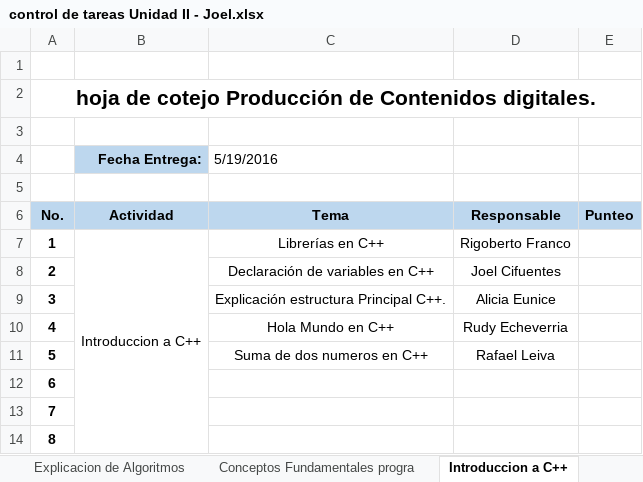
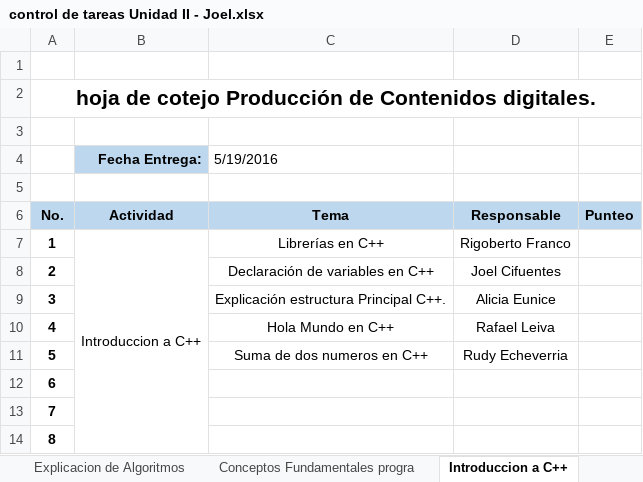
Before and after one commit to jadalberto21/PunteosActividades5to, an Excel workbook: control de tareas Unidad II - Joel.xlsx, sheet Introduccion a C++, drawn as a sheet; values as stored, in another font and other column widths than the file's, no borders; the diff names each change by its address in the sheet, - before the commit and + after, or states it on an @@ line.

Commit message:
resubido

```diff
--- a/control de tareas Unidad II - Joel.xlsx (sheet Introduccion a C++)
+++ b/control de tareas Unidad II - Joel.xlsx (sheet Introduccion a C++)
-D10: Rudy Echeverria
+D10: Rafael Leiva
-D11: Rafael Leiva
+D11: Rudy Echeverria
```
